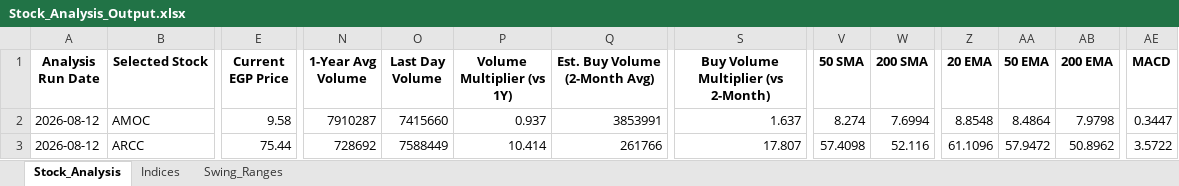
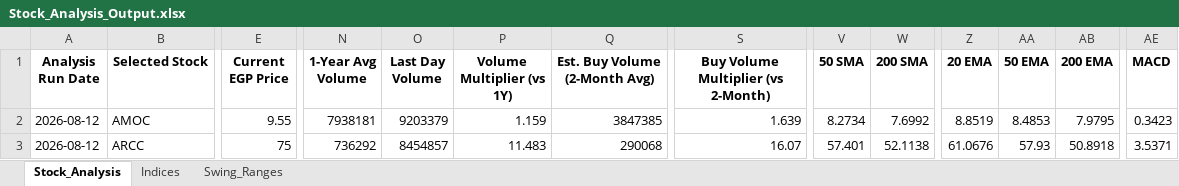
Before and after one commit to ARa2of/egx-stock-analysis, an Excel workbook: Stock_Analysis_Output.xlsx, sheet Stock_Analysis, drawn as a sheet; only a part is shown, gaps mark what is left out; values as stored, in another font and other column widths than the file's, no borders; the diff covers the shown part only; the diff names each change by its address in the sheet, - before the commit and + after, or states it on an @@ line.

```diff
--- a/Stock_Analysis_Output.xlsx (sheet Stock_Analysis)
+++ b/Stock_Analysis_Output.xlsx (sheet Stock_Analysis)
-E2 (Current EGP Price): 9.58
+E2 (Current EGP Price): 9.55
-N2 (1-Year Avg Volume): 7910287
+N2 (1-Year Avg Volume): 7938181
-O2 (Last Day Volume): 7415660
+O2 (Last Day Volume): 9203379
-P2 (Volume Multiplier (vs 1Y)): 0.937
+P2 (Volume Multiplier (vs 1Y)): 1.159
-Q2 (Est. Buy Volume (2-Month Avg)): 3853991
+Q2 (Est. Buy Volume (2-Month Avg)): 3847385
-S2: 1.637
+S2: 1.639
-V2 (50 SMA): 8.274
+V2 (50 SMA): 8.2734
-W2 (200 SMA): 7.6994
+W2 (200 SMA): 7.6992
-Z2 (20 EMA): 8.8548
+Z2 (20 EMA): 8.8519
-AA2 (50 EMA): 8.4864
+AA2 (50 EMA): 8.4853
-AB2 (200 EMA): 7.9798
+AB2 (200 EMA): 7.9795
-AE2 (MACD): 0.3447
+AE2 (MACD): 0.3423
-E3 (Current EGP Price): 75.44
+E3 (Current EGP Price): 75
-N3 (1-Year Avg Volume): 728692
+N3 (1-Year Avg Volume): 736292
-O3 (Last Day Volume): 7588449
+O3 (Last Day Volume): 8454857
-P3 (Volume Multiplier (vs 1Y)): 10.414
+P3 (Volume Multiplier (vs 1Y)): 11.483
-Q3 (Est. Buy Volume (2-Month Avg)): 261766
+Q3 (Est. Buy Volume (2-Month Avg)): 290068
-S3: 17.807
+S3: 16.07
-V3 (50 SMA): 57.4098
+V3 (50 SMA): 57.401
-W3 (200 SMA): 52.116
+W3 (200 SMA): 52.1138
-Z3 (20 EMA): 61.1096
+Z3 (20 EMA): 61.0676
-AA3 (50 EMA): 57.9472
+AA3 (50 EMA): 57.93
-AB3 (200 EMA): 50.8962
+AB3 (200 EMA): 50.8918
-AE3 (MACD): 3.5722
+AE3 (MACD): 3.5371
```
Also changed, not shown: 1479 edited cells elsewhere in this sheet, sheet Swing_Ranges, sheet Indices, 1 other file.
